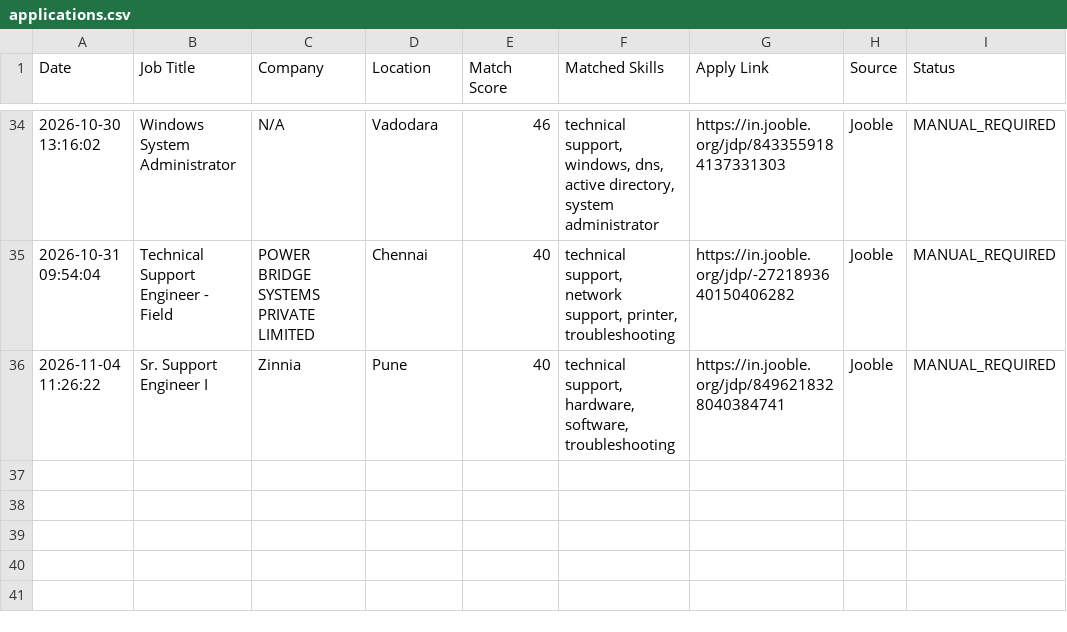
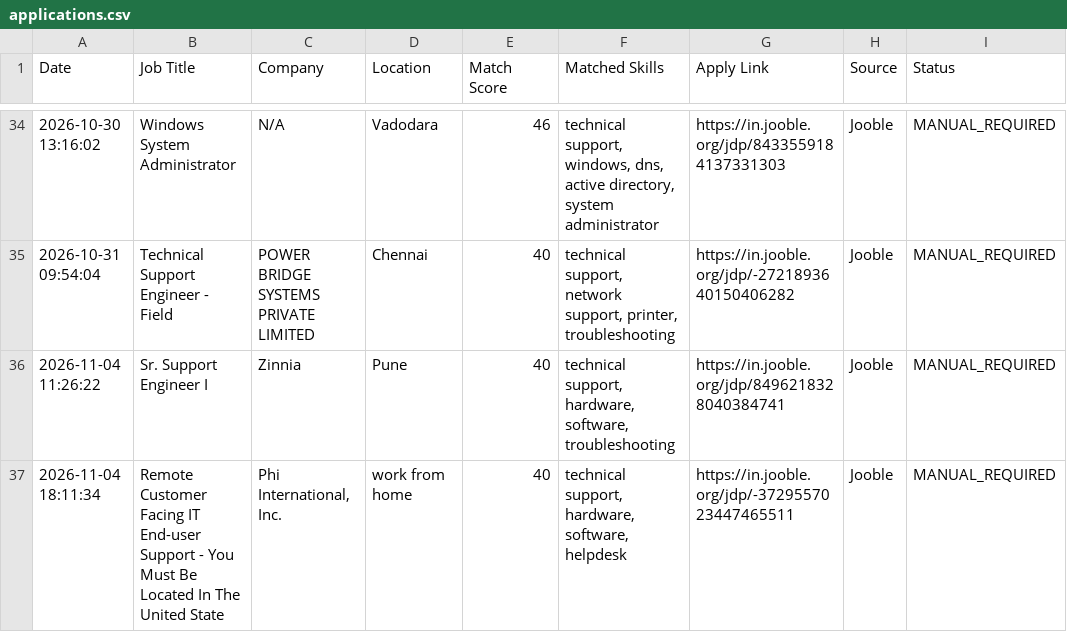
Before and after one commit to securetunnel10/job-automation, a CSV file: applications.csv, drawn as a sheet; only a part is shown, gaps mark what is left out; the diff names each change by its address in the sheet, - before the commit and + after, or states it on an @@ line.

```diff
--- a/applications.csv
+++ b/applications.csv
+row 37: 2026-11-04 18:11:34 | Remote Customer Facing IT End-user Support - You Must Be Located In The United State | Phi International, Inc. | work from home | 40 | technical support, hardware, software, helpdesk | https://in.jooble.org/jdp/-3729557023447465511 | Jooble | MANUAL_REQUIRED
```
